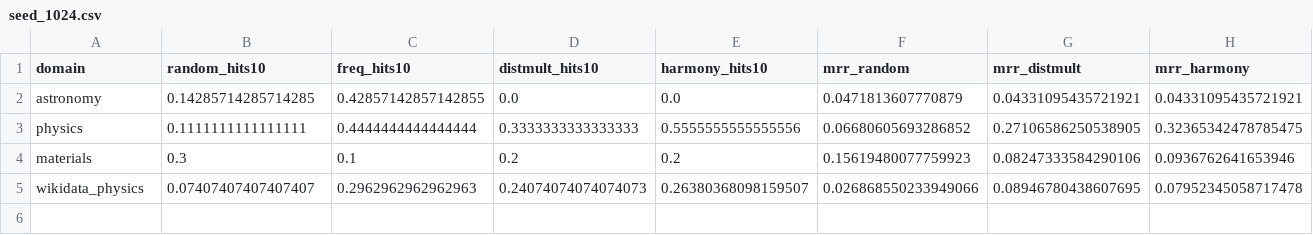
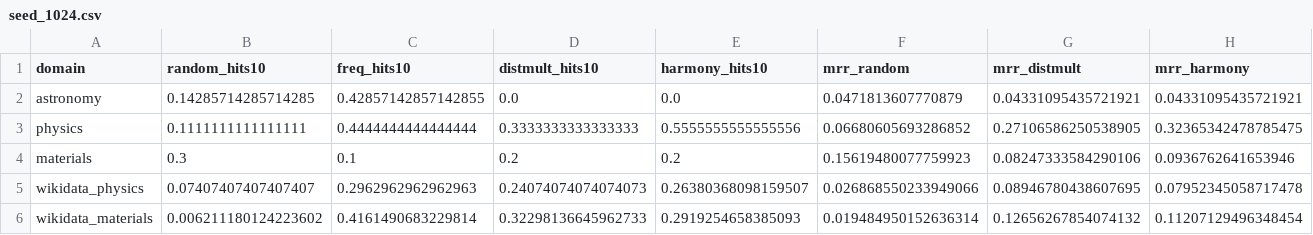
Before and after one commit to TheIllusionOfLife/graph_invariant, a CSV file: data/results/multi_seed/seed_1024.csv, drawn as a sheet; the diff names each change by its address in the sheet, - before the commit and + after, or states it on an @@ line.

```diff
--- a/data/results/multi_seed/seed_1024.csv
+++ b/data/results/multi_seed/seed_1024.csv
+row 6: wikidata_materials | 0.006211180124223602 | 0.4161490683229814 | 0.32298136645962733 | 0.2919254658385093 | 0.019484950152636314 | 0.12656267854074132 | 0.11207129496348454
```
Also changed, not shown: data/results/multi_seed/seed_123.csv, data/results/multi_seed/seed_1337.csv, 15 other files.
